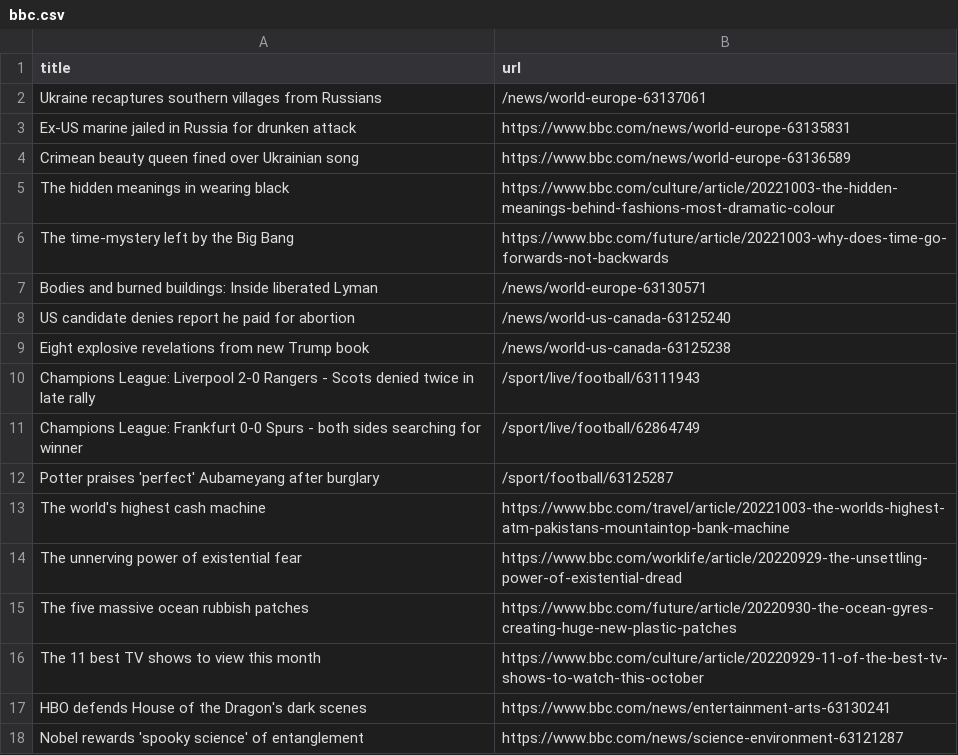
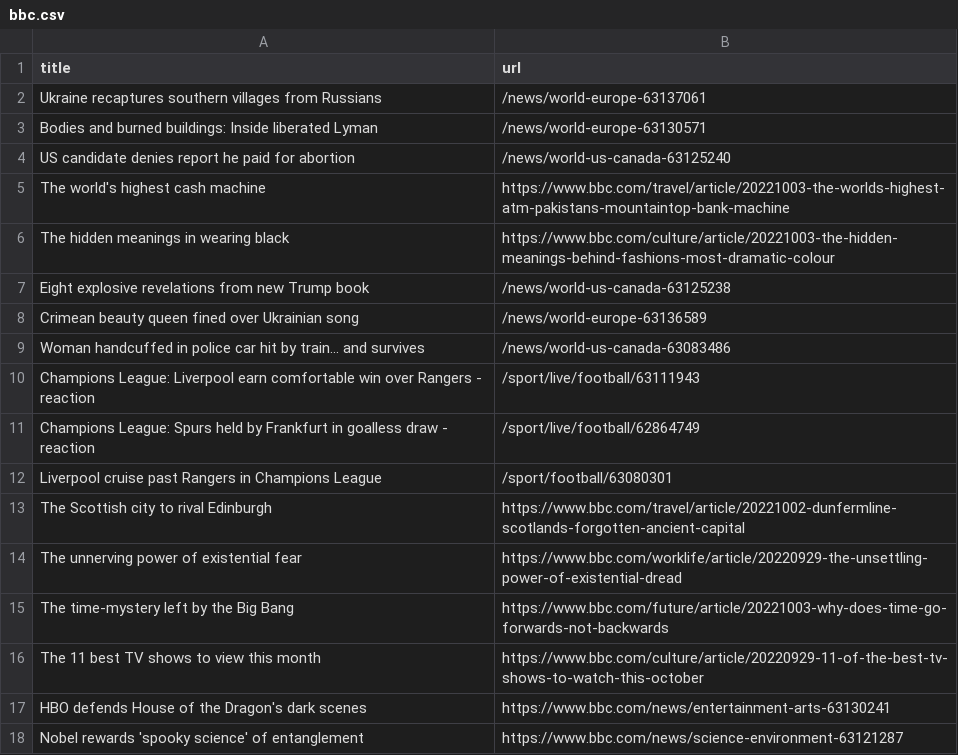
Before and after one commit to gabrielacarrasquillo/automatic-scraper-bbc, a CSV file: bbc.csv, drawn as a sheet; only a part is shown.

```diff
--- a/bbc.csv
+++ b/bbc.csv
@@ -2,15 +2,15 @@ title,url
 Ukraine recaptures southern villages from Russians,/news/world-europe-63137061
-Ex-US marine jailed in Russia for drunken attack,https://www.bbc.com/news/world-europe-63135831
-Crimean beauty queen fined over Ukrainian song,https://www.bbc.com/news/world-europe-63136589
-The hidden meanings in wearing black,https://www.bbc.com/culture/article/20221003-the-hidden-meanings-behind-fashions-most-dramatic-colour
-The time-mystery left by the Big Bang,https://www.bbc.com/future/article/20221003-why-does-time-go-forwards-not-backwards
 Bodies and burned buildings: Inside liberated Lyman,/news/world-europe-63130571
 US candidate denies report he paid for abortion,/news/world-us-canada-63125240
+The world's highest cash machine,https://www.bbc.com/travel/article/20221003-the-worlds-highest-atm-pakistans-mountaintop-bank-machine
+The hidden meanings in wearing black,https://www.bbc.com/culture/article/20221003-the-hidden-meanings-behind-fashions-most-dramatic-colour
 Eight explosive revelations from new Trump book,/news/world-us-canada-63125238
-Champions League: Liverpool 2-0 Rangers - Scots denied twice in late rally,/sport/live/football/63111943
-Champions League: Frankfurt 0-0 Spurs - both sides searching for winner,/sport/live/football/62864749
-Potter praises 'perfect' Aubameyang after burglary,/sport/football/63125287
-The world's highest cash machine,https://www.bbc.com/travel/article/20221003-the-worlds-highest-atm-pakistans-mountaintop-bank-machine
+Crimean beauty queen fined over Ukrainian song,/news/world-europe-63136589
+Woman handcuffed in police car hit by train... and survives,/news/world-us-canada-63083486
+Champions League: Liverpool earn comfortable win over Rangers - reaction,/sport/live/football/63111943
+Champions League: Spurs held by Frankfurt in goalless draw - reaction,/sport/live/football/62864749
+Liverpool cruise past Rangers in Champions League,/sport/football/63080301
+The Scottish city to rival Edinburgh,https://www.bbc.com/travel/article/20221002-dunfermline-scotlands-forgotten-ancient-capital
 The unnerving power of existential fear,https://www.bbc.com/worklife/article/20220929-the-unsettling-power-of-existential-dread
-The five massive ocean rubbish patches,https://www.bbc.com/future/article/20220930-the-ocean-gyres-creating-huge-new-plastic-patches
+The time-mystery left by the Big Bang,https://www.bbc.com/future/article/20221003-why-does-time-go-forwards-not-backwards
 The 11 best TV shows to view this month,https://www.bbc.com/culture/article/20220929-11-of-the-best-tv-shows-to-watch-this-october
```
